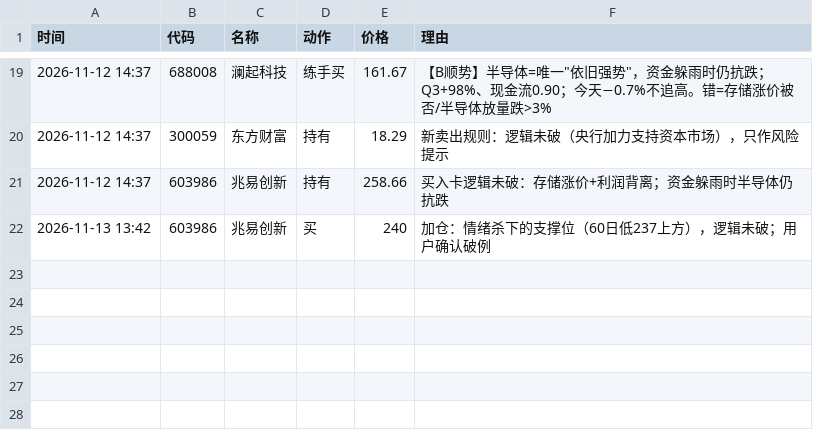
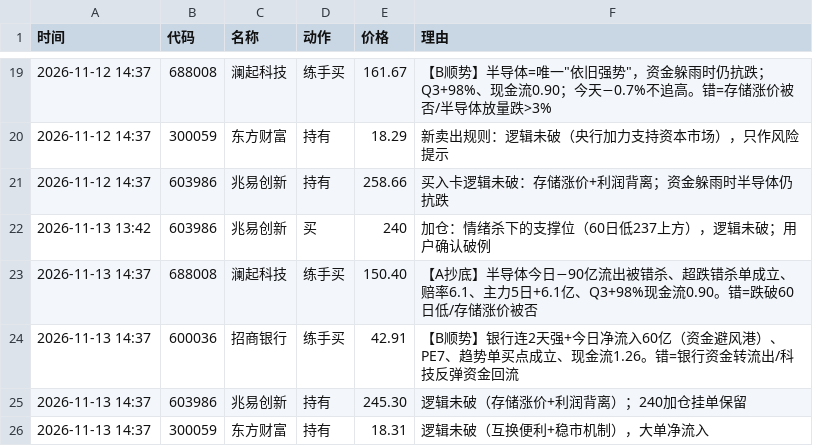
Before and after one commit to micozik/scanner, a CSV file: backup/决策记分.csv, drawn as a sheet; only a part is shown, gaps mark what is left out; the diff names each change by its address in the sheet, - before the commit and + after, or states it on an @@ line.

```diff
--- a/backup/决策记分.csv
+++ b/backup/决策记分.csv
+row 23: 2026-11-13 14:37 | 688008 | 澜起科技 | 练手买 | 150.40 | 【A抄底】半导体今日−90亿流出被错杀、超跌错杀单成立、赔率6.1、主力5日+6.1亿、Q3+98%现金流0.90。错=跌破60日低/存储涨价被否
+row 24: 2026-11-13 14:37 | 600036 | 招商银行 | 练手买 | 42.91 | 【B顺势】银行连2天强+今日净流入60亿（资金避风港）、PE7、趋势单买点成立、现金流1.26。错=银行资金转流出/科技反弹资金回流
+row 25: 2026-11-13 14:37 | 603986 | 兆易创新 | 持有 | 245.30 | 逻辑未破（存储涨价+利润背离）；240加仓挂单保留
+row 26: 2026-11-13 14:37 | 300059 | 东方财富 | 持有 | 18.31 | 逻辑未破（互换便利+稳市机制），大单净流入
```
Also changed, not shown: 1 other file.
